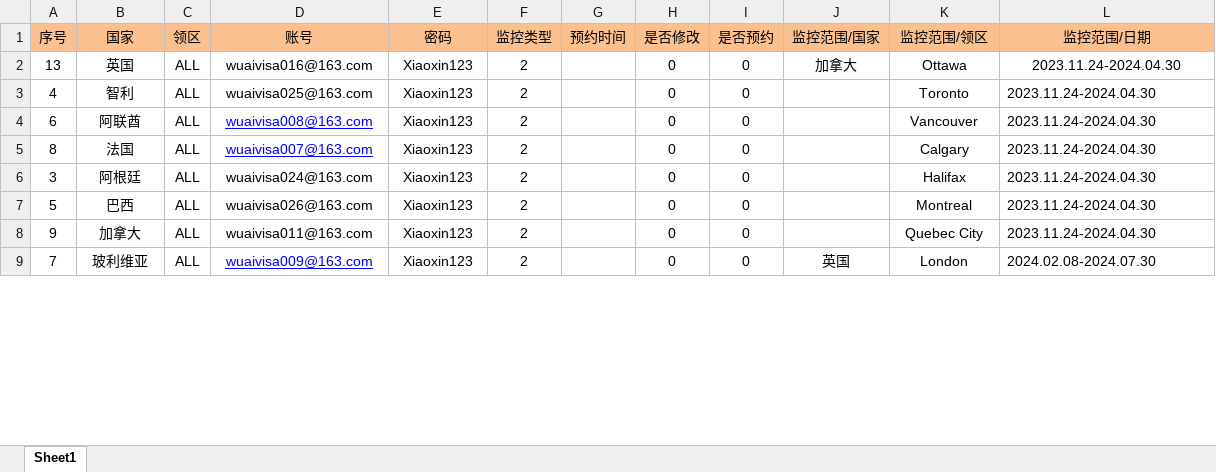
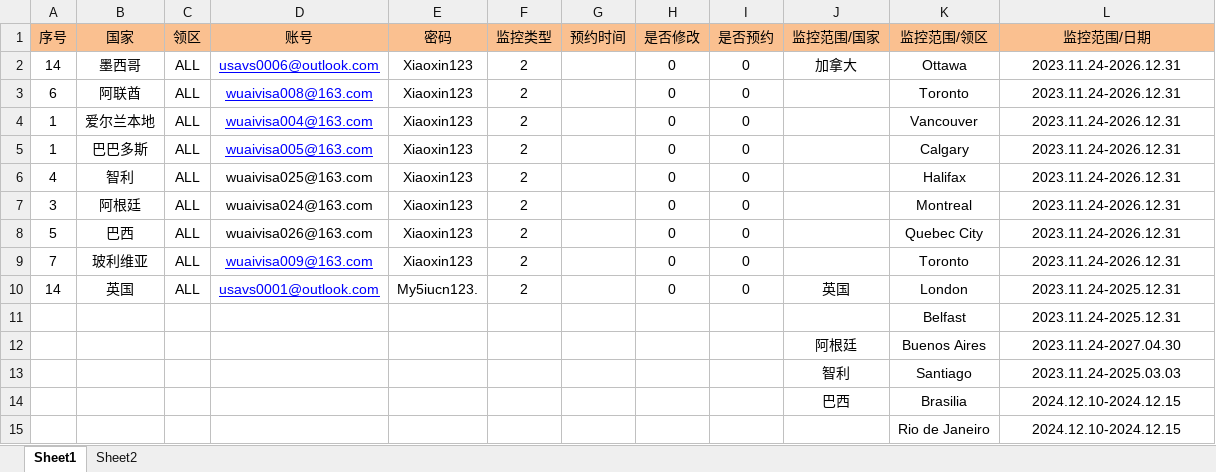
Before and after one commit to SJTiWLH/Overseas_USA, an Excel workbook: 境外美签监控.xlsx, sheet Sheet1, drawn as a sheet; only a part is shown; values as stored, in another font and other column widths than the file's, no borders; removed rows and columns are numbered as before the commit, all else as after; the diff covers the shown part only; the diff names each change by its address in the sheet, - before the commit and + after, or states it on an @@ line.

```diff
--- a/境外美签监控.xlsx (sheet Sheet1)
+++ b/境外美签监控.xlsx (sheet Sheet1)
+sheet tab: Sheet2
-A2 (序号): 13
+A2 (序号): 14
-B2 (国家): 英国
+B2 (国家): 墨西哥
-D2 (账号): wuaivisa016@163.com
+D2 (账号): usavs0006@outlook.com
@@ D2 underline: off → on, text colour: black → #0000FF @@
-L2 (监控范围/日期): 2023.11.24-2024.04.30
+L2 (监控范围/日期): 2023.11.24-2026.12.31
-row 3: 4 | 智利 | ALL | wuaivisa025@163.com | Xiaoxin123 | 2 |  | 0 | 0 |  | Toronto | 2023.11.24-2024.04.30
-K3 (监控范围/领区): Vancouver
+K3 (监控范围/领区): Toronto
-L3 (监控范围/日期): 2023.11.24-2024.04.30
+L3 (监控范围/日期): 2023.11.24-2026.12.31
-L3 alignment: left
+L3 alignment: center
+row 4: 1 | 爱尔兰本地 | ALL | wuaivisa004@163.com | Xiaoxin123 | 2 |  | 0 | 0 |  | Vancouver | 2023.11.24-2026.12.31
-A5 (序号): 8
+A5 (序号): 1
-B5 (国家): 法国
+B5 (国家): 巴巴多斯
-D5 (账号): wuaivisa007@163.com
+D5 (账号): wuaivisa005@163.com
-L5 (监控范围/日期): 2023.11.24-2024.04.30
+L5 (监控范围/日期): 2023.11.24-2026.12.31
-L5 alignment: left
+L5 alignment: center
+row 6: 4 | 智利 | ALL | wuaivisa025@163.com | Xiaoxin123 | 2 |  | 0 | 0 |  | Halifax | 2023.11.24-2026.12.31
-K7 (监控范围/领区): Halifax
+K7 (监控范围/领区): Montreal
-L7:L8 (监控范围/日期): 2023.11.24-2024.04.30
+L7:L8 (监控范围/日期): 2023.11.24-2026.12.31
-L7:L8 alignment: left
+L7:L8 alignment: center
-K8 (监控范围/领区): Montreal
+K8 (监控范围/领区): Quebec City
-row 8: 9 | 加拿大 | ALL | wuaivisa011@163.com | Xiaoxin123 | 2 |  | 0 | 0 |  | Quebec City | 2023.11.24-2024.04.30
-J9 (监控范围/国家): 英国
+J9 (监控范围/国家): (empty)
-K9 (监控范围/领区): London
+K9 (监控范围/领区): Toronto
-L9 (监控范围/日期): 2024.02.08-2024.07.30
+L9 (监控范围/日期): 2023.11.24-2026.12.31
-L9 alignment: left
+L9 alignment: center
+row 10: 14 | 英国 | ALL | usavs0001@outlook.com | My5iucn123. | 2 |  | 0 | 0 | 英国 | London | 2023.11.24-2025.12.31
+row 11:  |  |  |  |  |  |  |  |  |  | Belfast | 2023.11.24-2025.12.31
+row 12:  |  |  |  |  |  |  |  |  | 阿根廷 | Buenos Aires | 2023.11.24-2027.04.30
+row 13:  |  |  |  |  |  |  |  |  | 智利 | Santiago | 2023.11.24-2025.03.03
+row 14:  |  |  |  |  |  |  |  |  | 巴西 | Brasilia | 2024.12.10-2024.12.15
+row 15:  |  |  |  |  |  |  |  |  |  | Rio de Janeiro | 2024.12.10-2024.12.15
```
Also changed, not shown: 18 added rows, 2 removed rows, 64 edited cells and cell formats elsewhere in this sheet, 境外美签客人.xlsx, 7 other files.
